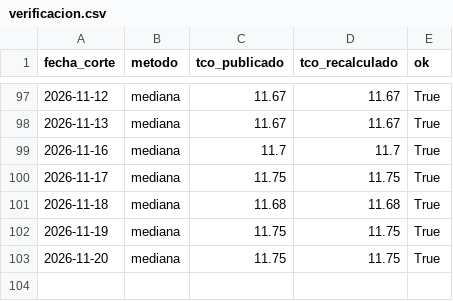
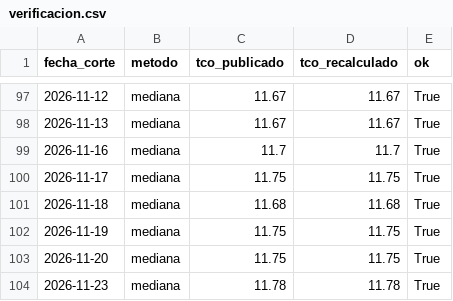
Before and after one commit to acamperob/bcb-tco, a CSV file: data/verificacion.csv, drawn as a sheet; only a part is shown, gaps mark what is left out.

```diff
--- a/data/verificacion.csv
+++ b/data/verificacion.csv
@@ -103 +103,2 @@ fecha_corte,metodo,tco_publicado,tco_recalculado,ok
 2026-11-20,mediana,11.75,11.75,True
+2026-11-23,mediana,11.78,11.78,True
```
Also changed, not shown: data/diario.csv, data/total.csv, 4 other files.
